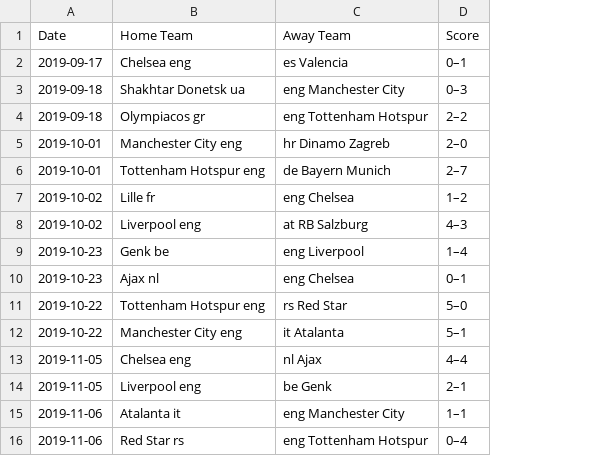
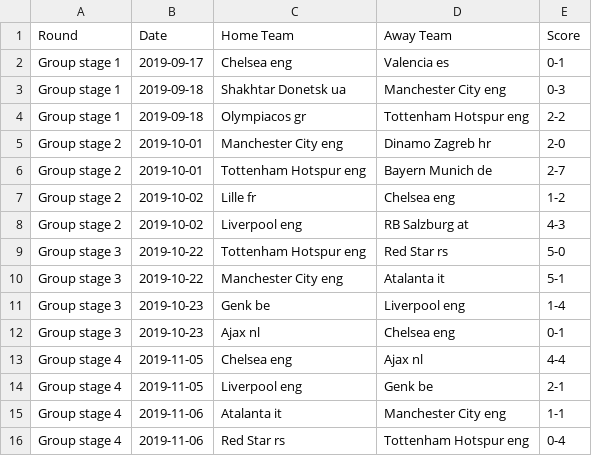
Before and after one commit to salxz696969/premier-league-prediction-2019-2020, a CSV file: data/champion_league.csv, drawn as a sheet; only a part is shown; removed rows and columns are numbered as before the commit, all else as after; the diff covers the shown part only; the diff names each change by its address in the sheet, - before the commit and + after, or states it on an @@ line.

```diff
--- a/data/champion_league.csv
+++ b/data/champion_league.csv
+column A (Round), rows 2-10: Group stage 1 | Group stage 1 | Group stage 1 | Group stage 2 | Group stage 2 | Group stage 2 | Group stage 2 | Group stage 3 | Group stage 3; rows 13-16: all Group stage 4
-D2 (Away Team): es Valencia
+D2 (Away Team): Valencia es
-E2 (Score): 0–1
+E2 (Score): 0-1
-D3 (Away Team): eng Manchester City
+D3 (Away Team): Manchester City eng
-E3 (Score): 0–3
+E3 (Score): 0-3
-D4 (Away Team): eng Tottenham Hotspur
+D4 (Away Team): Tottenham Hotspur eng
-E4 (Score): 2–2
+E4 (Score): 2-2
-D5 (Away Team): hr Dinamo Zagreb
+D5 (Away Team): Dinamo Zagreb hr
-E5 (Score): 2–0
+E5 (Score): 2-0
-D6 (Away Team): de Bayern Munich
+D6 (Away Team): Bayern Munich de
-E6 (Score): 2–7
+E6 (Score): 2-7
-D7 (Away Team): eng Chelsea
+D7 (Away Team): Chelsea eng
-E7 (Score): 1–2
+E7 (Score): 1-2
-D8 (Away Team): at RB Salzburg
+D8 (Away Team): RB Salzburg at
-E8 (Score): 4–3
+E8 (Score): 4-3
-row 9: 2019-10-23 | Genk be | eng Liverpool | 1–4
-row 10: 2019-10-23 | Ajax nl | eng Chelsea | 0–1
-D9 (Away Team): rs Red Star
+D9 (Away Team): Red Star rs
-E9 (Score): 5–0
+E9 (Score): 5-0
-D10 (Away Team): it Atalanta
+D10 (Away Team): Atalanta it
-E10 (Score): 5–1
+E10 (Score): 5-1
+row 11: Group stage 3 | 2019-10-23 | Genk be | Liverpool eng | 1-4
+row 12: Group stage 3 | 2019-10-23 | Ajax nl | Chelsea eng | 0-1
-D13 (Away Team): nl Ajax
+D13 (Away Team): Ajax nl
-E13 (Score): 4–4
+E13 (Score): 4-4
-D14 (Away Team): be Genk
+D14 (Away Team): Genk be
-E14 (Score): 2–1
+E14 (Score): 2-1
-D15 (Away Team): eng Manchester City
+D15 (Away Team): Manchester City eng
-E15 (Score): 1–1
+E15 (Score): 1-1
-D16 (Away Team): eng Tottenham Hotspur
+D16 (Away Team): Tottenham Hotspur eng
-E16 (Score): 0–4
+E16 (Score): 0-4
```
Also changed, not shown: 30 edited cells elsewhere in this file, data/additional_data/champion_league.csv, 4 other files.
